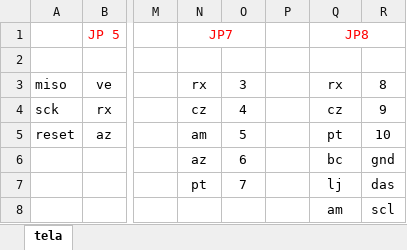
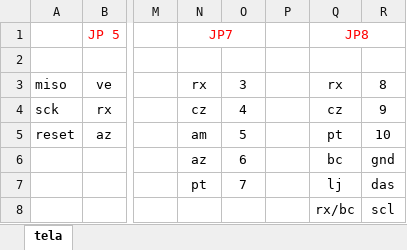
Before and after one commit to murchelon/MarSidFla, an Excel workbook: Docs/tela/cores conexoes.xlsx, sheet tela, drawn as a sheet; only a part is shown, gaps mark what is left out; values as stored, in another font and other column widths than the file's, no borders; the diff names each change by its address in the sheet, - before the commit and + after, or states it on an @@ line.

```diff
--- a/Docs/tela/cores conexoes.xlsx (sheet tela)
+++ b/Docs/tela/cores conexoes.xlsx (sheet tela)
-Q8: am
+Q8: rx/bc
```
Also changed, not shown: Docs/PINAGEM.xlsx, 1 other file.
